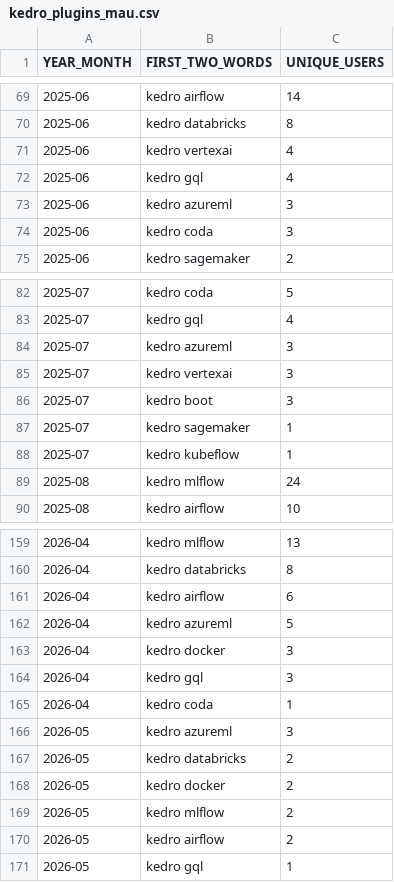
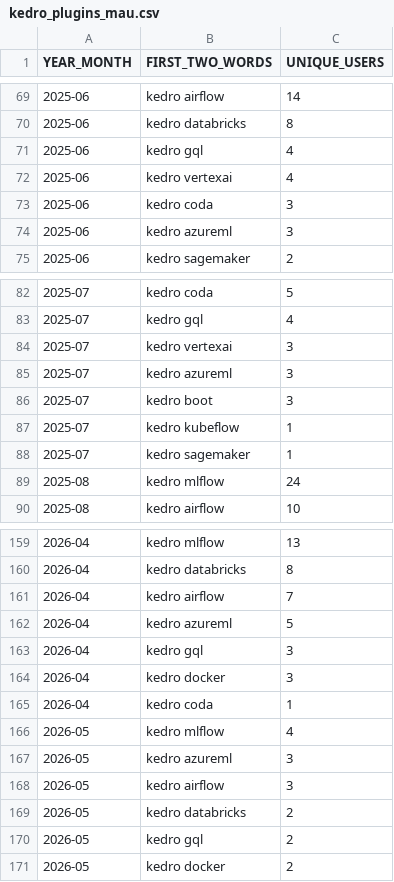
Before and after one commit to DimedS/kedro-pycafe-data, a CSV file: data/02_intermediate/kedro_plugins_mau.csv, drawn as a sheet; only a part is shown, gaps mark what is left out; the diff covers the shown part only.

```diff
--- a/data/02_intermediate/kedro_plugins_mau.csv
+++ b/data/02_intermediate/kedro_plugins_mau.csv
@@ -70,6 +70,6 @@ YEAR_MONTH,FIRST_TWO_WORDS,UNIQUE_USERS
 2025-06,kedro databricks,8
+2025-06,kedro gql,4
 2025-06,kedro vertexai,4
-2025-06,kedro gql,4
+2025-06,kedro coda,3
 2025-06,kedro azureml,3
-2025-06,kedro coda,3
 2025-06,kedro sagemaker,2
@@ -83,7 +83,7 @@ YEAR_MONTH,FIRST_TWO_WORDS,UNIQUE_USERS
 2025-07,kedro gql,4
+2025-07,kedro vertexai,3
 2025-07,kedro azureml,3
-2025-07,kedro vertexai,3
 2025-07,kedro boot,3
+2025-07,kedro kubeflow,1
 2025-07,kedro sagemaker,1
-2025-07,kedro kubeflow,1
 2025-08,kedro mlflow,24
@@ -160,12 +160,12 @@ YEAR_MONTH,FIRST_TWO_WORDS,UNIQUE_USERS
 2026-04,kedro databricks,8
-2026-04,kedro airflow,6
+2026-04,kedro airflow,7
 2026-04,kedro azureml,5
+2026-04,kedro gql,3
 2026-04,kedro docker,3
-2026-04,kedro gql,3
 2026-04,kedro coda,1
+2026-05,kedro mlflow,4
 2026-05,kedro azureml,3
+2026-05,kedro airflow,3
 2026-05,kedro databricks,2
+2026-05,kedro gql,2
 2026-05,kedro docker,2
-2026-05,kedro mlflow,2
-2026-05,kedro airflow,2
-2026-05,kedro gql,1
```
Also changed, not shown: 11 moved rows elsewhere in this file, data/02_intermediate/mau_kedro.csv.
